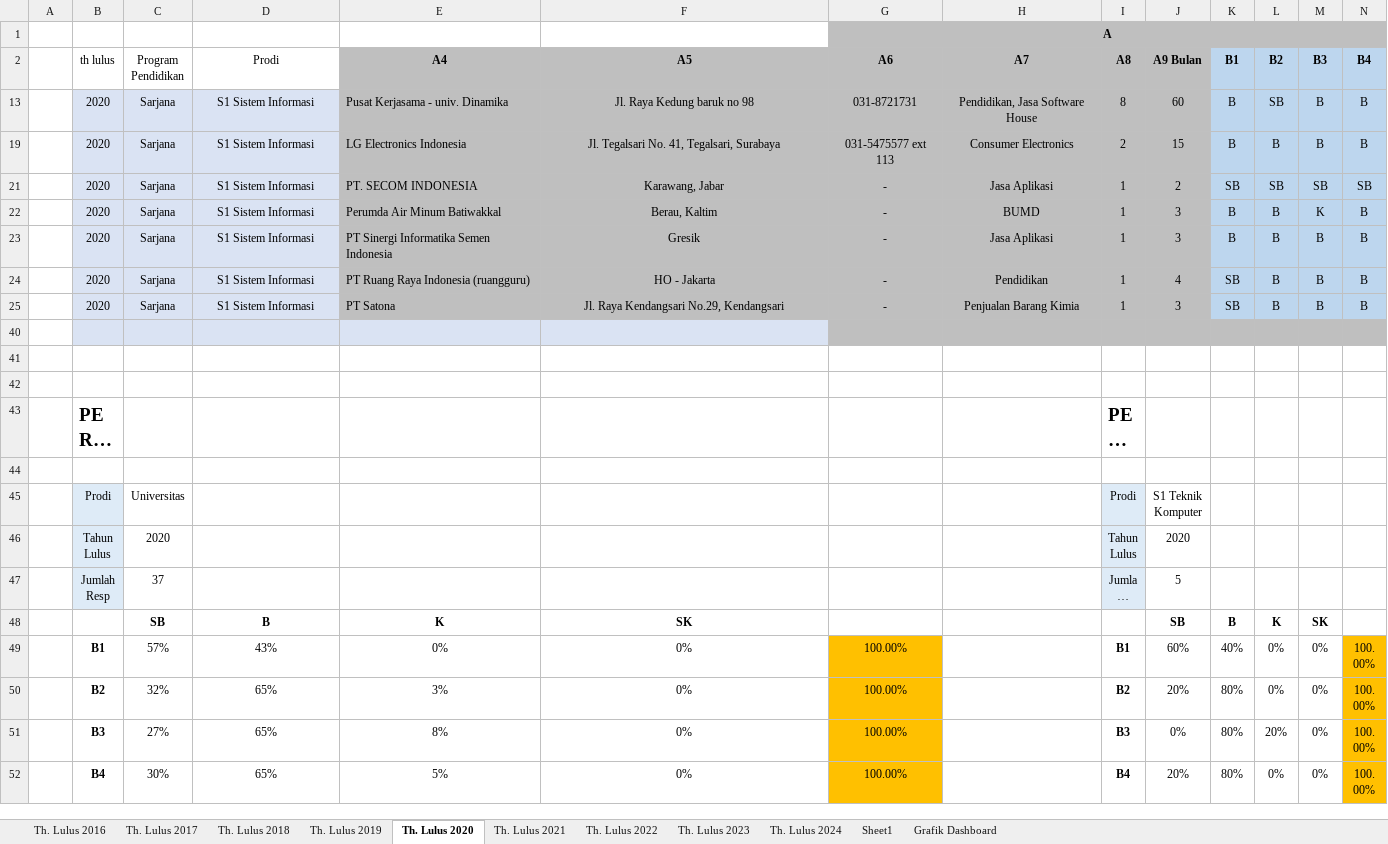
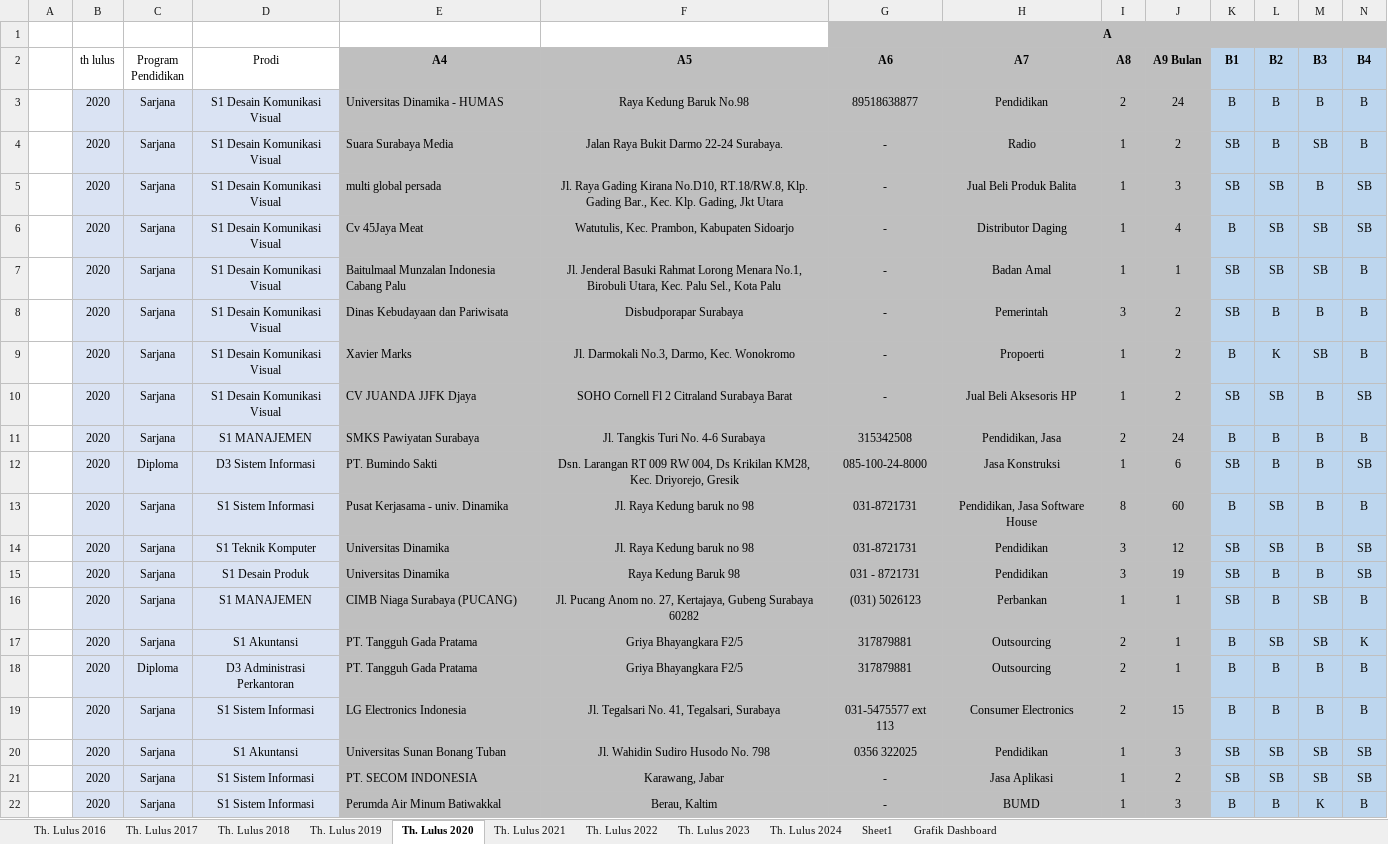
Before and after one commit to davidjuliussanjaya/spl, an Excel workbook: docs/Pengolahan Pengguna Lulusan ALL.xlsx, sheet Th. Lulus 2020, drawn as a sheet; only a part is shown; the shorter side is filled out with more unchanged rows; long unchanged cells end in …; values as stored, in another font and other column widths than the file's, no borders; conditional formats and table styles not drawn; rows hold the shown columns only; the diff covers the shown part only; the diff names each change by its address in the sheet, - before the commit and + after, or states it on an @@ line.

```diff
--- a/docs/Pengolahan Pengguna Lulusan ALL.xlsx (sheet Th. Lulus 2020)
+++ b/docs/Pengolahan Pengguna Lulusan ALL.xlsx (sheet Th. Lulus 2020)
@@ row 3 unhidden:  | 2020 | Sarjana | S1 Desain Komunikasi Visual | Universitas Dinamika - HUMAS | Raya Kedung Baruk No.98 | 89518638877 | Pendidikan | 2 | 24 | B | B | B | B @@
@@ row 4 unhidden:  | 2020 | Sarjana | S1 Desain Komunikasi Visual | Suara Surabaya Media | Jalan Raya Bukit Darmo 22-24 Surabaya. | - | Radio | 1 | 2 | SB | B | SB | B @@
@@ row 5 unhidden:  | 2020 | Sarjana | S1 Desain Komunikasi Visual | multi global persada | Jl. Raya Gading Kirana No.D10, RT.18/RW.8, Klp. Gading Bar., Kec. Klp. Gading, Jkt Utara | - | Jual Beli Produk Balita | 1 | 3 | SB | SB | B | SB @@
@@ row 6 unhidden:  | 2020 | Sarjana | S1 Desain Komunikasi Visual | Cv 45Jaya Meat | Watutulis, Kec. Prambon, Kabupaten Sidoarjo | - | Distributor Daging | 1 | 4 | B | SB | SB | SB @@
@@ row 7 unhidden:  | 2020 | Sarjana | S1 Desain Komunikasi Visual | Baitulmaal Munzalan Indonesia Cabang Palu | Jl. Jenderal Basuki Rahmat Lorong Menara No.1, Birobuli Utara, Kec. Palu Sel., Kota Palu | - | Badan Amal | 1 | 1 | SB | SB | SB | B @@
@@ row 8 unhidden:  | 2020 | Sarjana | S1 Desain Komunikasi Visual | Dinas Kebudayaan dan Pariwisata | Disbudporapar Surabaya | - | Pemerintah | 3 | 2 | SB | B | B | B @@
@@ row 9 unhidden:  | 2020 | Sarjana | S1 Desain Komunikasi Visual | Xavier Marks | Jl. Darmokali No.3, Darmo, Kec. Wonokromo | - | Propoerti | 1 | 2 | B | K | SB | B @@
@@ row 10 unhidden:  | 2020 | Sarjana | S1 Desain Komunikasi Visual | CV JUANDA JJFK Djaya | SOHO Cornell Fl 2 Citraland Surabaya Barat | - | Jual Beli Aksesoris HP | 1 | 2 | SB | SB | B | SB @@
@@ row 11 unhidden:  | 2020 | Sarjana | S1 MANAJEMEN | SMKS Pawiyatan Surabaya | Jl. Tangkis Turi No. 4-6 Surabaya | 315342508 | Pendidikan, Jasa | 2 | 24 | B | B | B | B @@
@@ row 12 unhidden:  | 2020 | Diploma | D3 Sistem Informasi | PT. Bumindo Sakti | Dsn. Larangan RT 009 RW 004, Ds Krikilan KM28, Kec. Driyorejo, Gresik | 085-100-24-8000 | Jasa Konstruksi | 1 | 6 | SB | B | B | SB @@
@@ row 14 unhidden:  | 2020 | Sarjana | S1 Teknik Komputer | Universitas Dinamika | Jl. Raya Kedung baruk no 98 | 031-8721731 | Pendidikan | 3 | 12 | SB | SB | B | SB @@
@@ row 15 unhidden:  | 2020 | Sarjana | S1 Desain Produk | Universitas Dinamika | Raya Kedung Baruk 98 | 031 - 8721731 | Pendidikan | 3 | 19 | SB | B | B | SB @@
@@ row 16 unhidden:  | 2020 | Sarjana | S1 MANAJEMEN | CIMB Niaga Surabaya (PUCANG) | Jl. Pucang Anom no. 27, Kertajaya, Gubeng Surabaya 60282 | (031) 5026123 | Perbankan | 1 | 1 | SB | B | SB | B @@
@@ row 17 unhidden:  | 2020 | Sarjana | S1 Akuntansi | PT. Tangguh Gada Pratama | Griya Bhayangkara F2/5 | 317879881 | Outsourcing | 2 | 1 | B | SB | SB | K @@
@@ row 18 unhidden:  | 2020 | Diploma | D3 Administrasi Perkantoran | PT. Tangguh Gada Pratama | Griya Bhayangkara F2/5 | 317879881 | Outsourcing | 2 | 1 | B | B | B | B @@
@@ row 20 unhidden:  | 2020 | Sarjana | S1 Akuntansi | Universitas Sunan Bonang Tuban | Jl. Wahidin Sudiro Husodo No. 798 | 0356 322025 | Pendidikan | 1 | 3 | SB | SB | SB | SB @@
```
Also changed, not shown: 14 hidden or unhidden rows elsewhere in this sheet, sheet Th. Lulus 2017, sheet Th. Lulus 2019, sheet Th. Lulus 2021, 2 other files.
